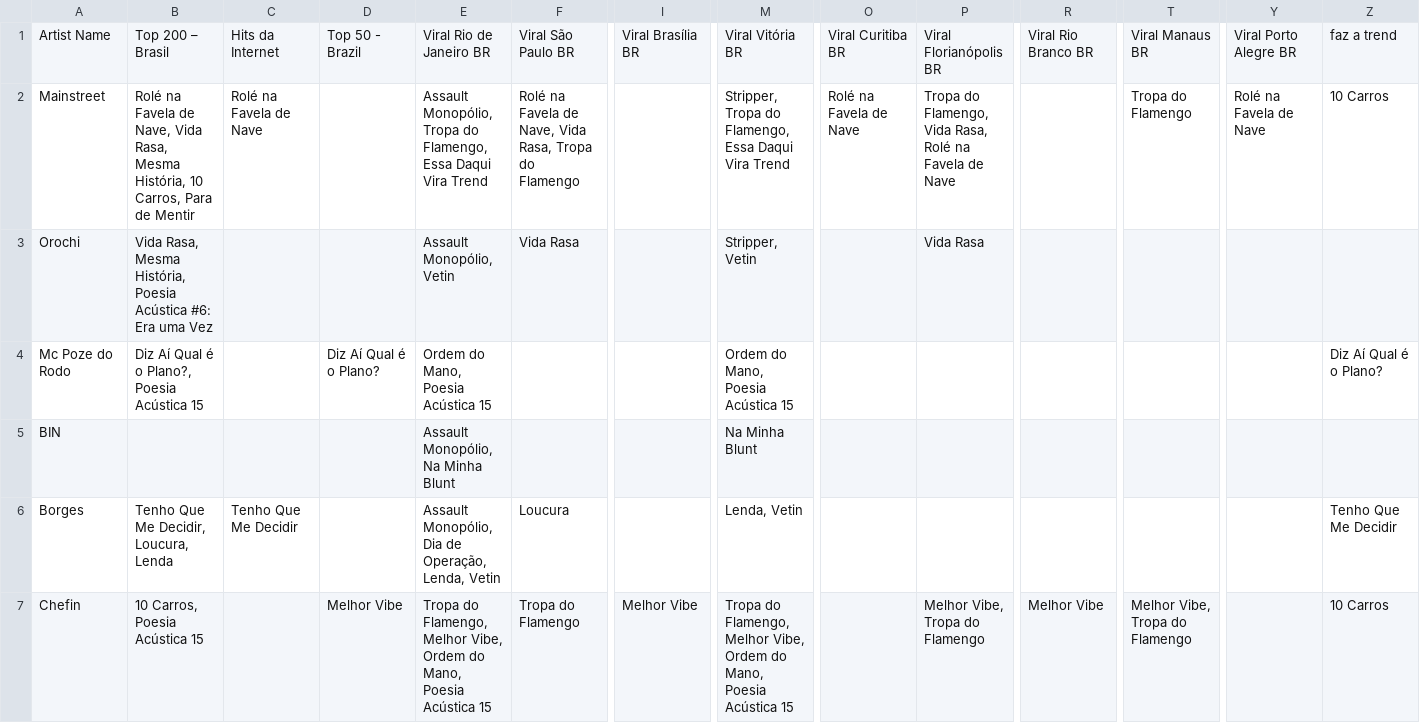
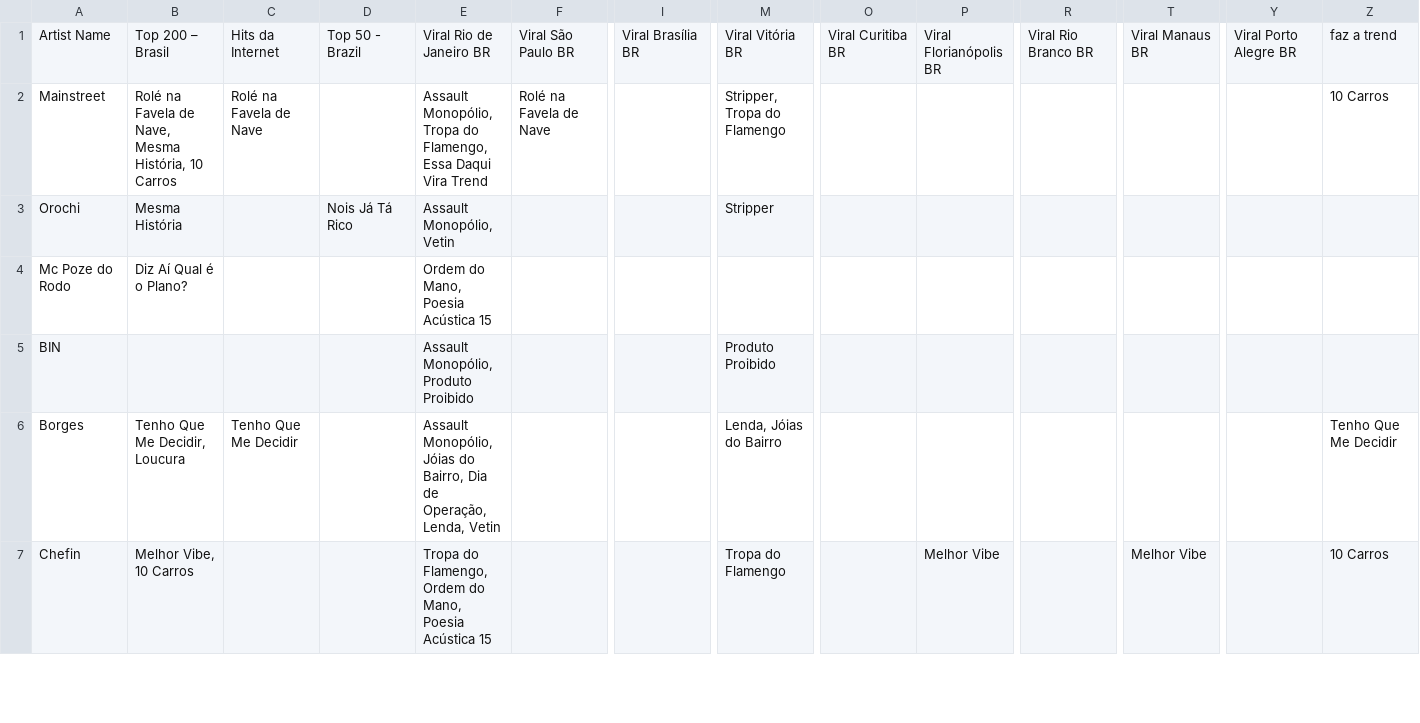
Before and after one commit to JeanSilva08/data_tracks, a CSV file: data_fetching/spotify_fetching/playlist_tracks.csv, drawn as a sheet; only a part is shown, gaps mark what is left out; the diff covers the shown part only; the diff names each change by its address in the sheet, - before the commit and + after, or states it on an @@ line.

```diff
--- a/data_fetching/spotify_fetching/playlist_tracks.csv
+++ b/data_fetching/spotify_fetching/playlist_tracks.csv
-B2: …de Nave, Vida Rasa, Mesma História, 10 Carros, Para de Mentir
+B2: …de Nave, Mesma História, 10 Carros
-F2: Rolé na Favela de Nave, Vida Rasa, Tropa do Flamengo
+F2: Rolé na Favela de Nave
-M2: Stripper, Tropa do Flamengo, Essa Daqui Vira Trend
+M2: Stripper, Tropa do Flamengo
-O2: Rolé na Favela de Nave
+O2: (empty)
-P2: Tropa do Flamengo, Vida Rasa, Rolé na Favela de Nave
+P2: (empty)
-T2: Tropa do Flamengo
+T2: (empty)
-Y2: Rolé na Favela de Nave
+Y2: (empty)
-B3: Vida Rasa, Mesma História, Poesia Acústica #6: Era uma Vez
+B3: Mesma História
-D3: (empty)
+D3: Nois Já Tá Rico
-F3: Vida Rasa
+F3: (empty)
-M3: Stripper, Vetin
+M3: Stripper
-P3: Vida Rasa
+P3: (empty)
-B4: Diz Aí Qual é o Plano?, Poesia Acústica 15
+B4: Diz Aí Qual é o Plano?
-D4: Diz Aí Qual é o Plano?
+D4: (empty)
-M4: Ordem do Mano, Poesia Acústica 15
+M4: (empty)
-Z4: Diz Aí Qual é o Plano?
+Z4: (empty)
-E5: Assault Monopólio, Na Minha Blunt
+E5: Assault Monopólio, Produto Proibido
-M5: Na Minha Blunt
+M5: Produto Proibido
-B6: Tenho Que Me Decidir, Loucura, Lenda
+B6: Tenho Que Me Decidir, Loucura
-E6: Assault Monopólio, Dia de…
+E6: Assault Monopólio, Jóias do Bairro, Dia de…
-F6: Loucura
+F6: (empty)
-M6: Lenda, Vetin
+M6: Lenda, Jóias do Bairro
-B7: 10 Carros, Poesia Acústica 15
+B7: Melhor Vibe, 10 Carros
-D7: Melhor Vibe
+D7: (empty)
-E7: …do Flamengo, Melhor Vibe, Ordem do…
+E7: …do Flamengo, Ordem do…
-F7: Tropa do Flamengo
+F7: (empty)
-I7: Melhor Vibe
+I7: (empty)
-M7: Tropa do Flamengo, Melhor Vibe, Ordem do Mano, Poesia Acústica 15
+M7: Tropa do Flamengo
-P7: Melhor Vibe, Tropa do Flamengo
+P7: Melhor Vibe
-R7: Melhor Vibe
+R7: (empty)
-T7: Melhor Vibe, Tropa do Flamengo
+T7: Melhor Vibe
```
Also changed, not shown: 31 edited cells elsewhere in this file, data/monthly_listeners.csv, data/playcount.csv, 56 other files.
